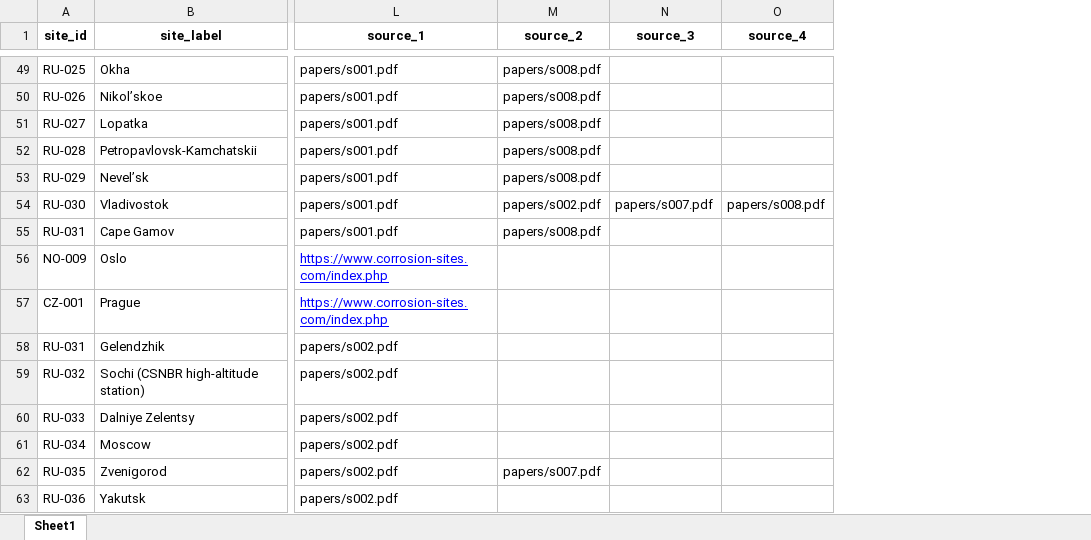
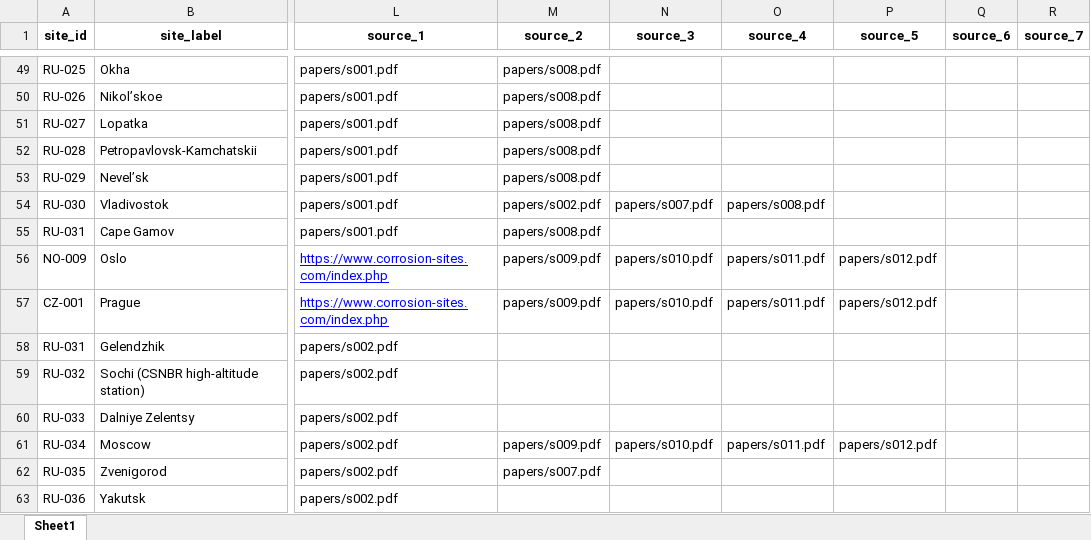
Before and after one commit to cbixx/global-corrosion-site-maps, an Excel workbook: database.xlsx, sheet Sheet1, drawn as a sheet; only a part is shown, gaps mark what is left out; values as stored, in another font and other column widths than the file's, no borders; the diff covers the shown part only; the diff names each change by its address in the sheet, - before the commit and + after, or states it on an @@ line.

```diff
--- a/database.xlsx (sheet Sheet1)
+++ b/database.xlsx (sheet Sheet1)
+column P (source_5), rows 56-61: papers/s012.pdf | papers/s012.pdf |  |  |  | papers/s012.pdf
+column Q (source_6), empty
+column R (source_7), empty
-M56:M57 (source_2): (empty)
+M56:M57 (source_2): papers/s009.pdf
-N56:N57 (source_3): (empty)
+N56:N57 (source_3): papers/s010.pdf
-O56:O57 (source_4): (empty)
+O56:O57 (source_4): papers/s011.pdf
-M61 (source_2): (empty)
+M61 (source_2): papers/s009.pdf
-N61 (source_3): (empty)
+N61 (source_3): papers/s010.pdf
-O61 (source_4): (empty)
+O61 (source_4): papers/s011.pdf
```
Also changed, not shown: 36 added rows and 2 edited cells elsewhere in this sheet, 5 other files.
